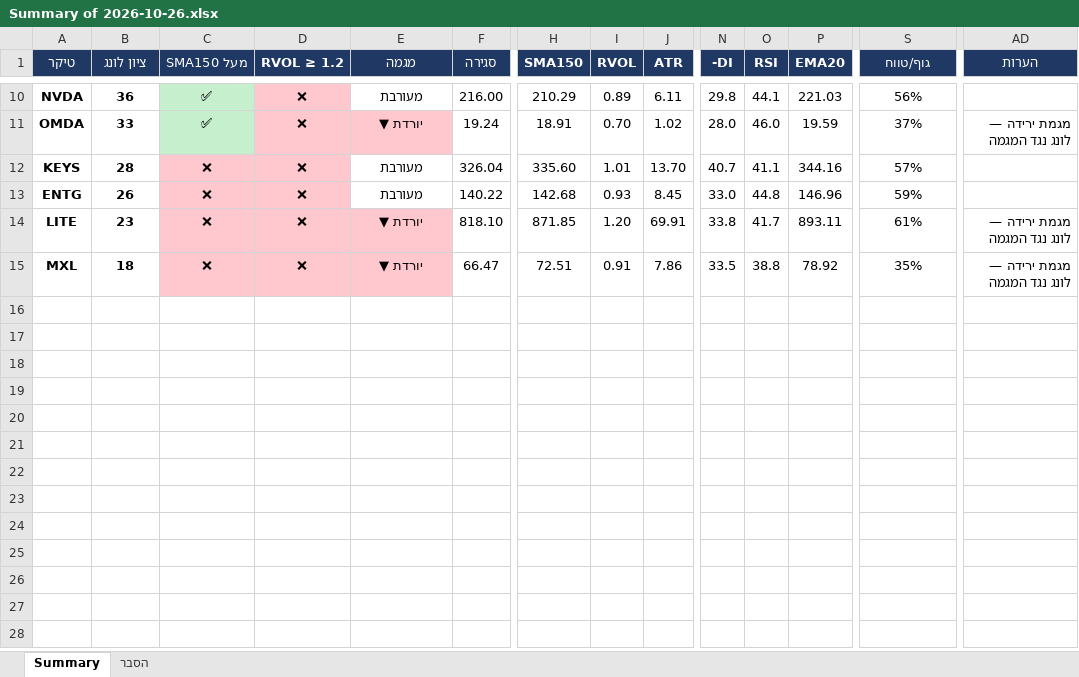
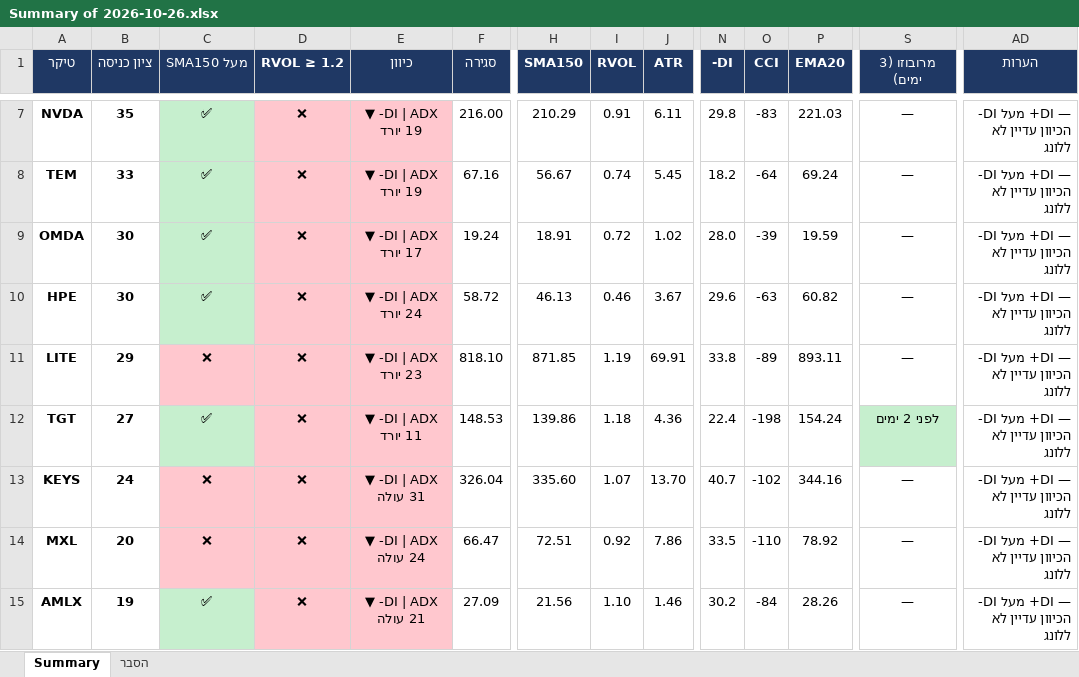
Before and after one commit to nsyoni10/tradingview-scan, an Excel workbook: checkup_data/Summary of 2026-10-26.xlsx, sheet Summary, drawn as a sheet; only a part is shown, gaps mark what is left out; values as stored, in another font and other column widths than the file's, no borders; conditional formats not drawn; removed rows and columns are numbered as before the commit, all else as after; rows hold the shown columns only; the diff covers the shown part only; the diff names each change by its address in the sheet, - before the commit and + after, or states it on an @@ line.

```diff
--- a/checkup_data/Summary of 2026-10-26.xlsx (sheet Summary)
+++ b/checkup_data/Summary of 2026-10-26.xlsx (sheet Summary)
-B1: ציון לונג
+B1: ציון כניסה
-E1: מגמה
+E1: כיוון
-O1: RSI
+O1: CCI
-S1: גוף/טווח
+S1: מרובוזו (3 ימים)
-B7 (ציון כניסה): 36
+B7 (ציון כניסה): 35
-E7 (כיוון): מעורבת
+E7 (כיוון): ▼ -DI | ADX 19 יורד
-E7 fill: none
+E7 fill: #FFC7CE
-I7 (RVOL): 0.89
+I7 (RVOL): 0.91
-O7 (CCI): 44.1
+O7 (CCI): -83
-S7 (מרובוזו (3 ימים)): 56%
+S7 (מרובוזו (3 ימים)): —
-AD7 (הערות): (empty)
+AD7 (הערות): -DI מעל +DI — הכיוון עדיין לא ללונג
+row 8: TEM | 33 | ✅ | ❌ | ▼ -DI | ADX 19 יורד | 67.16 | 56.67 | 0.74 | 5.45 | 18.2 | -64 | 69.24 | — | -DI מעל +DI — הכיוון עדיין לא ללונג
-B9 (ציון כניסה): 33
+B9 (ציון כניסה): 30
-E9 (כיוון): יורדת ▼
+E9 (כיוון): ▼ -DI | ADX 17 יורד
-I9 (RVOL): 0.70
+I9 (RVOL): 0.72
-O9 (CCI): 46.0
+O9 (CCI): -39
-S9 (מרובוזו (3 ימים)): 37%
+S9 (מרובוזו (3 ימים)): —
-AD9 (הערות): מגמת ירידה — לונג נגד המגמה
+AD9 (הערות): -DI מעל +DI — הכיוון עדיין לא ללונג
-row 12: KEYS | 28 | ❌ | ❌ | מעורבת | 326.04 | 335.60 | 1.01 | 13.70 | 40.7 | 41.1 | 344.16 | 57%
-row 13: ENTG | 26 | ❌ | ❌ | מעורבת | 140.22 | 142.68 | 0.93 | 8.45 | 33.0 | 44.8 | 146.96 | 59%
+row 10: HPE | 30 | ✅ | ❌ | ▼ -DI | ADX 24 יורד | 58.72 | 46.13 | 0.46 | 3.67 | 29.6 | -63 | 60.82 | — | -DI מעל +DI — הכיוון עדיין לא ללונג
-B11 (ציון כניסה): 23
+B11 (ציון כניסה): 29
-E11 (כיוון): יורדת ▼
+E11 (כיוון): ▼ -DI | ADX 23 יורד
-I11 (RVOL): 1.20
+I11 (RVOL): 1.19
-O11 (CCI): 41.7
+O11 (CCI): -89
-S11 (מרובוזו (3 ימים)): 61%
+S11 (מרובוזו (3 ימים)): —
-AD11 (הערות): מגמת ירידה — לונג נגד המגמה
+AD11 (הערות): -DI מעל +DI — הכיוון עדיין לא ללונג
+row 12: TGT | 27 | ✅ | ❌ | ▼ -DI | ADX 11 יורד | 148.53 | 139.86 | 1.18 | 4.36 | 22.4 | -198 | 154.24 | לפני 2 ימים | -DI מעל +DI — הכיוון עדיין לא ללונג
+row 13: KEYS | 24 | ❌ | ❌ | ▼ -DI | ADX 31 עולה | 326.04 | 335.60 | 1.07 | 13.70 | 40.7 | -102 | 344.16 | — | -DI מעל +DI — הכיוון עדיין לא ללונג
-B14 (ציון כניסה): 18
+B14 (ציון כניסה): 20
-E14 (כיוון): יורדת ▼
+E14 (כיוון): ▼ -DI | ADX 24 עולה
-I14 (RVOL): 0.91
+I14 (RVOL): 0.92
-O14 (CCI): 38.8
+O14 (CCI): -110
-S14 (מרובוזו (3 ימים)): 35%
+S14 (מרובוזו (3 ימים)): —
-AD14 (הערות): מגמת ירידה — לונג נגד המגמה
+AD14 (הערות): -DI מעל +DI — הכיוון עדיין לא ללונג
+row 15: AMLX | 19 | ✅ | ❌ | ▼ -DI | ADX 21 עולה | 27.09 | 21.56 | 1.10 | 1.46 | 30.2 | -84 | 28.26 | — | -DI מעל +DI — הכיוון עדיין לא ללונג
```
Also changed, not shown: 2 added rows, 5 removed rows, 19 edited cells and cell formats elsewhere in this sheet, sheet הסבר, 7 other files.
